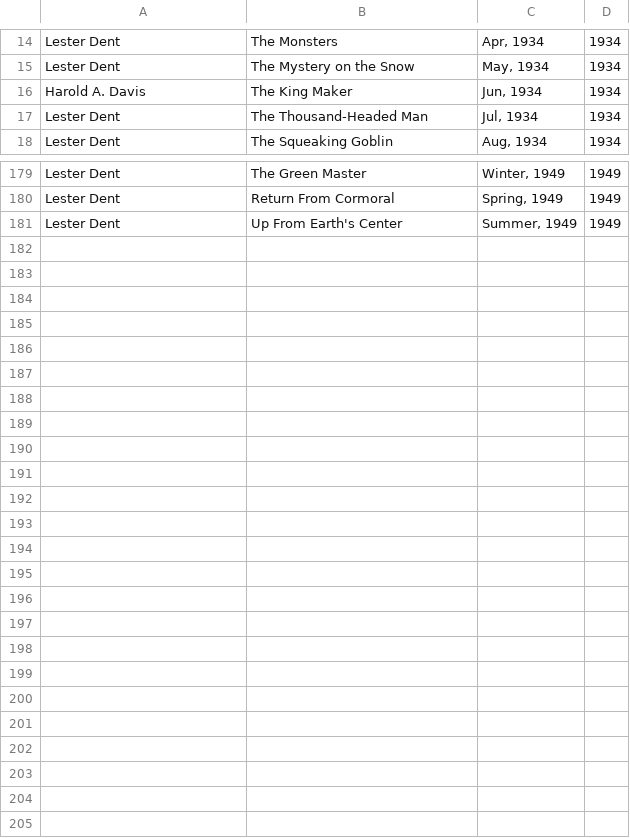
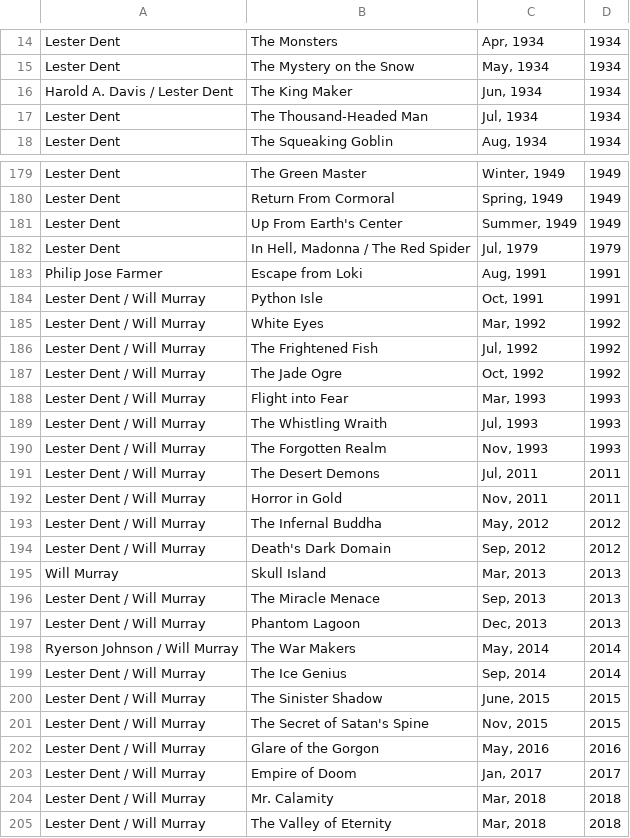
Before and after one commit to eviltester/seleniumTestPages, a CSV file: java/src/main/resources/data/pulp/doc_savage.csv, drawn as a sheet; only a part is shown, gaps mark what is left out; the diff covers the shown part only.

Commit message:
amended Savage data
[x] TODO: amend Savage data to include co-authors in proper data

```diff
--- a/java/src/main/resources/data/pulp/doc_savage.csv
+++ b/java/src/main/resources/data/pulp/doc_savage.csv
@@ -15,3 +15,3 @@
 "Lester Dent","The Mystery on the Snow","May, 1934","1934"
-"Harold A. Davis","The King Maker","Jun, 1934","1934"
+"Harold A. Davis / Lester Dent","The King Maker","Jun, 1934","1934"
 "Lester Dent","The Thousand-Headed Man","Jul, 1934","1934"
@@ -181 +181,25 @@
 "Lester Dent","Up From Earth's Center","Summer, 1949","1949"
+"Lester Dent","In Hell, Madonna / The Red Spider","Jul, 1979","1979"
+"Philip Jose Farmer","Escape from Loki","Aug, 1991","1991"
+"Lester Dent / Will Murray","Python Isle","Oct, 1991","1991"
+"Lester Dent / Will Murray","White Eyes","Mar, 1992","1992"
+"Lester Dent / Will Murray","The Frightened Fish","Jul, 1992","1992"
+"Lester Dent / Will Murray","The Jade Ogre","Oct, 1992","1992"
+"Lester Dent / Will Murray","Flight into Fear","Mar, 1993","1993"
+"Lester Dent / Will Murray","The Whistling Wraith","Jul, 1993","1993"
+"Lester Dent / Will Murray","The Forgotten Realm","Nov, 1993","1993"
+"Lester Dent / Will Murray","The Desert Demons","Jul, 2011","2011"
+"Lester Dent / Will Murray","Horror in Gold","Nov, 2011","2011"
+"Lester Dent / Will Murray","The Infernal Buddha","May, 2012","2012"
+"Lester Dent / Will Murray","Death's Dark Domain","Sep, 2012","2012"
+"Will Murray","Skull Island","Mar, 2013","2013"
+"Lester Dent / Will Murray","The Miracle Menace","Sep, 2013","2013"
+"Lester Dent / Will Murray","Phantom Lagoon","Dec, 2013","2013"
+"Ryerson Johnson / Will Murray","The War Makers","May, 2014","2014"
+"Lester Dent / Will Murray","The Ice Genius","Sep, 2014","2014"
+"Lester Dent / Will Murray","The Sinister Shadow","June, 2015","2015"
+"Lester Dent / Will Murray","The Secret of Satan's Spine","Nov, 2015","2015"
+"Lester Dent / Will Murray","Glare of the Gorgon","May, 2016","2016"
+"Lester Dent / Will Murray","Empire of Doom","Jan, 2017","2017"
+"Lester Dent / Will Murray","Mr. Calamity","Mar, 2018","2018"
+"Lester Dent / Will Murray","The Valley of Eternity","Mar, 2018","2018"
```
Also changed, not shown: 22 edited cells elsewhere in this file.
